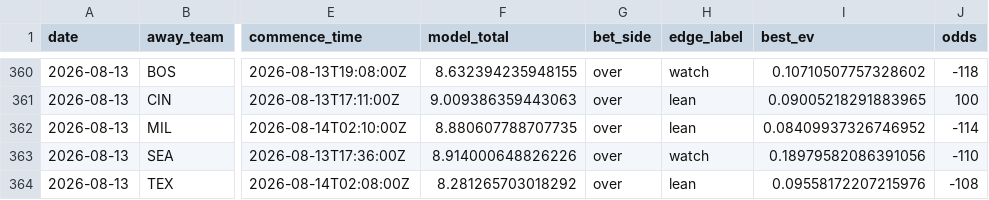
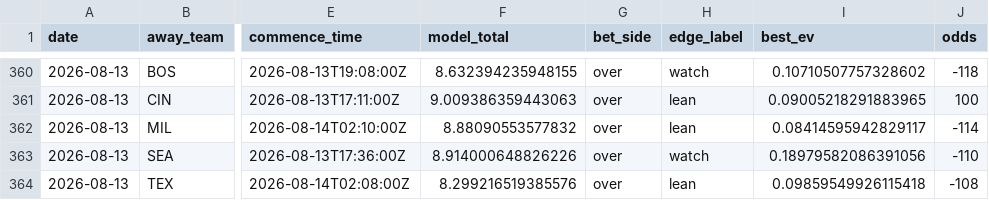
Before and after one commit to Jackstein0/atsrecipts-live-model, a CSV file: atsrecipts-upload-ready/data/processed/pick_tracker.csv, drawn as a sheet; only a part is shown, gaps mark what is left out; the diff names each change by its address in the sheet, - before the commit and + after, or states it on an @@ line.

```diff
--- a/atsrecipts-upload-ready/data/processed/pick_tracker.csv
+++ b/atsrecipts-upload-ready/data/processed/pick_tracker.csv
-F362 (model_total): 8.880607788707735
+F362 (model_total): 8.88090553577832
-I362 (best_ev): 0.08409937326746952
+I362 (best_ev): 0.08414595942829117
-F364 (model_total): 8.281265703018292
+F364 (model_total): 8.299216519385576
-I364 (best_ev): 0.09558172207215976
+I364 (best_ev): 0.09859549926115418
```
Also changed, not shown: atsrecipts-upload-ready/data/processed/historical_games.csv, atsrecipts-upload-ready/data/processed/pick_tracker_model_b.csv, 15 other files.
